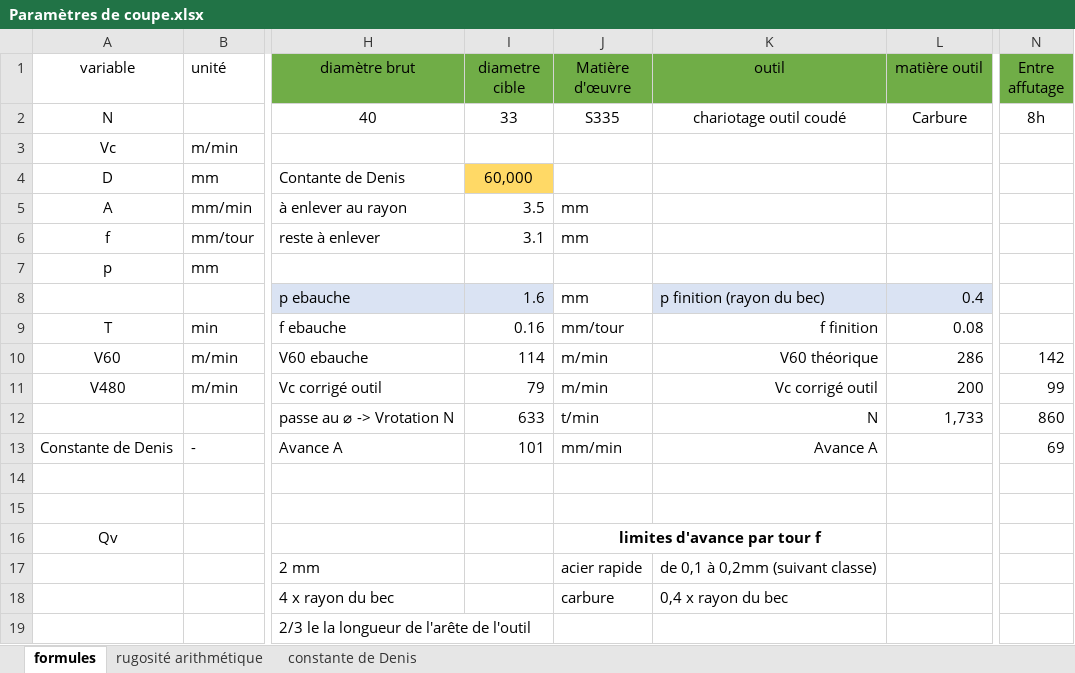
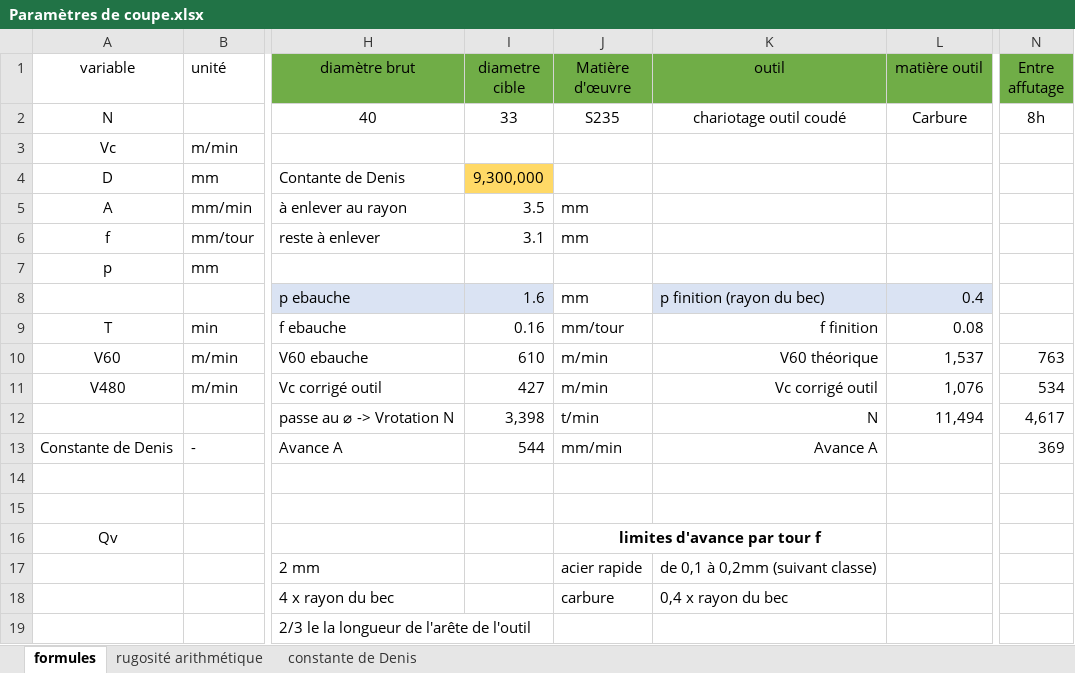
Before and after one commit to rickenbroc/copeaux, an Excel workbook: Usinage/Paramètres de coupe.xlsx, sheet formules, drawn as a sheet; only a part is shown, gaps mark what is left out; values as stored, in another font and other column widths than the file's, no borders; charts and pictures not drawn; the diff names each change by its address in the sheet, - before the commit and + after, or states it on an @@ line.

```diff
--- a/Usinage/Paramètres de coupe.xlsx (sheet formules)
+++ b/Usinage/Paramètres de coupe.xlsx (sheet formules)
-J2 (Matière d'œuvre): S335
+J2 (Matière d'œuvre): S235
-I4 (diametre cible): 60,000
+I4 (diametre cible): 9,300,000
-I10 (diametre cible): 114
+I10 (diametre cible): 610
-L10 (matière outil): 286
+L10 (matière outil): 1,537
-N10 (Entre affutage): 142
+N10 (Entre affutage): 763
-I11 (diametre cible): 79
+I11 (diametre cible): 427
-L11 (matière outil): 200
+L11 (matière outil): 1,076
-N11 (Entre affutage): 99
+N11 (Entre affutage): 534
-I12 (diametre cible): 633
+I12 (diametre cible): 3,398
-L12 (matière outil): 1,733
+L12 (matière outil): 11,494
-N12 (Entre affutage): 860
+N12 (Entre affutage): 4,617
-I13 (diametre cible): 101
+I13 (diametre cible): 544
-N13 (Entre affutage): 69
+N13 (Entre affutage): 369
```
Also changed, not shown: Usinage/MX - 210V/threading_Chart.xlsx, 1 other file.
